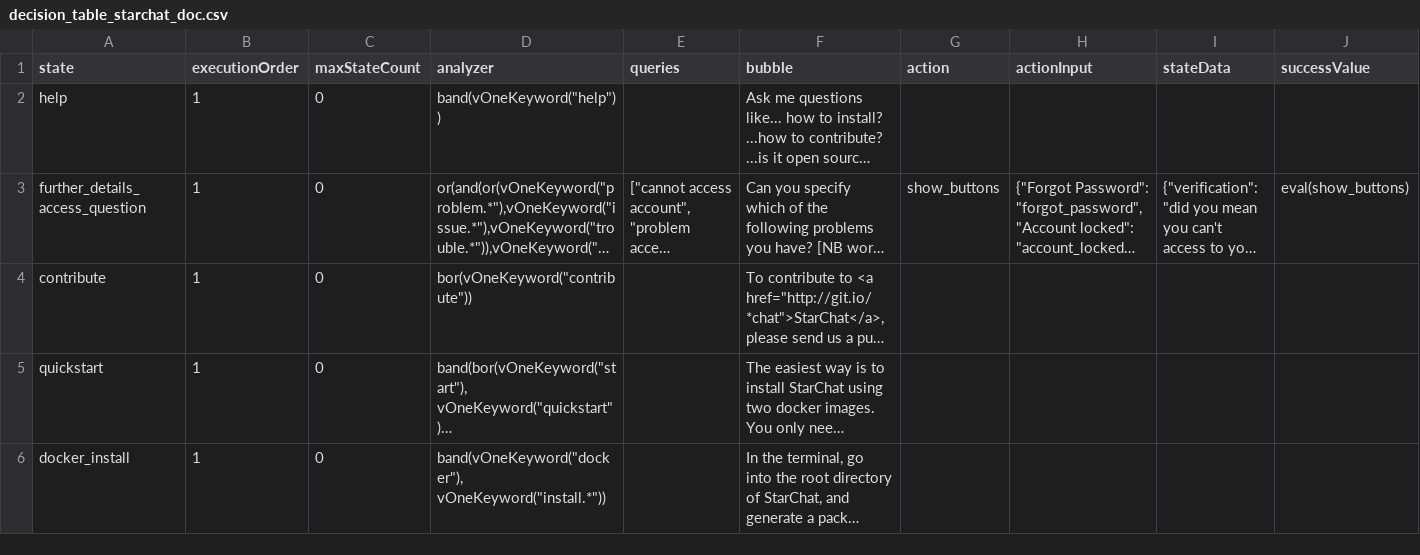
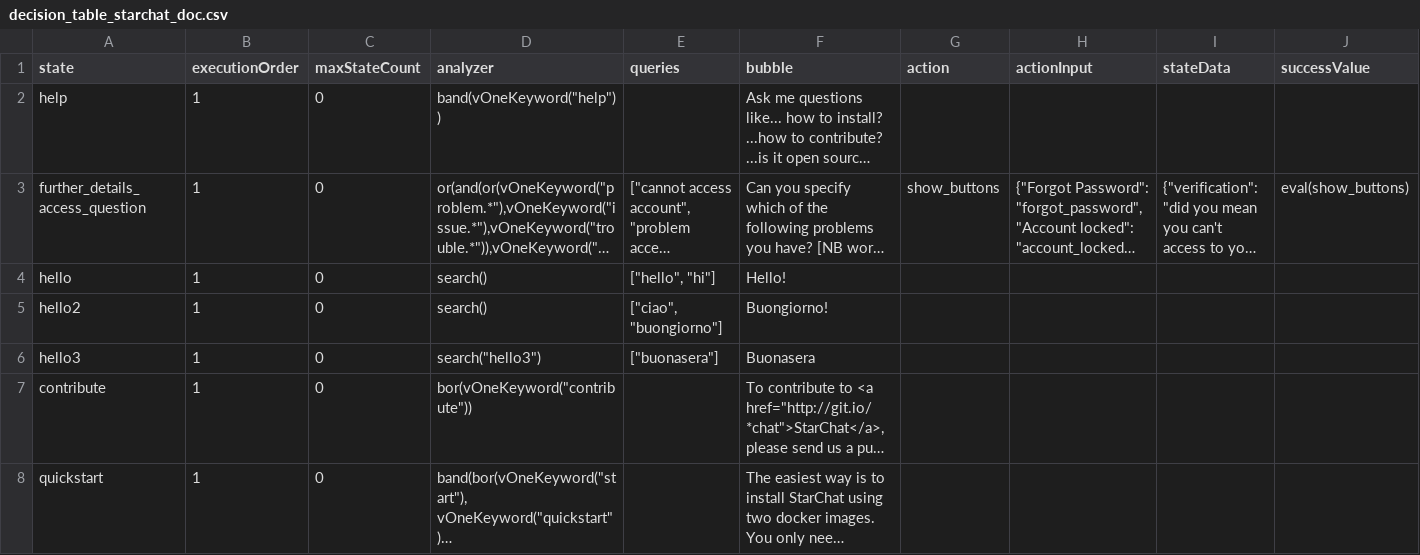
Before and after one commit to emanuelemaffeo/starchat, a CSV file: doc/decision_table_starchat_doc.csv, drawn as a sheet; only a part is shown; the shorter side is filled out with more unchanged rows; long unchanged cells end in …; rows hold the shown columns only; the diff names each change by its address in the sheet, - before the commit and + after, or states it on an @@ line.

Commit message:
added support for search without parameters

```diff
--- a/doc/decision_table_starchat_doc.csv
+++ b/doc/decision_table_starchat_doc.csv
+row 4: hello | 1 | 0 | search() | ["hello", "hi"] | Hello!
+row 5: hello2 | 1 | 0 | search() | ["ciao", "buongiorno"] | Buongiorno!
+row 6: hello3 | 1 | 0 | search("hello3") | ["buonasera"] | Buonasera
```
Also changed, not shown: doc/sample_state_machine_specification.csv, 5 other files.
